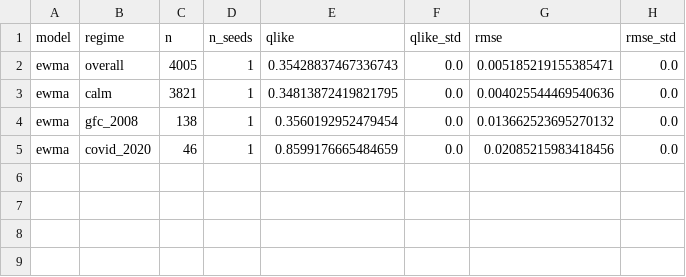
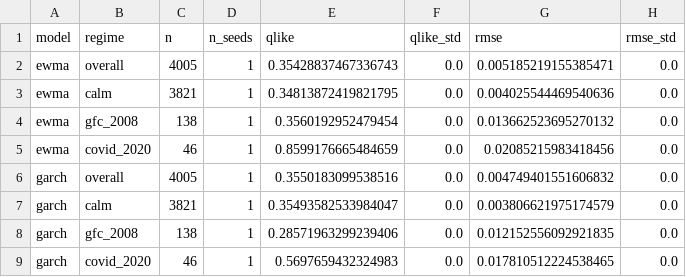
Before and after one commit to DanishWhelan/sp500-rv-forecasting, a CSV file: results/metrics_by_regime.csv, drawn as a sheet; the diff names each change by its address in the sheet, - before the commit and + after, or states it on an @@ line.

```diff
--- a/results/metrics_by_regime.csv
+++ b/results/metrics_by_regime.csv
+row 6: garch | overall | 4005 | 1 | 0.3550183099538516 | 0.0 | 0.004749401551606832 | 0.0
+row 7: garch | calm | 3821 | 1 | 0.35493582533984047 | 0.0 | 0.003806621975174579 | 0.0
+row 8: garch | gfc_2008 | 138 | 1 | 0.28571963299239406 | 0.0 | 0.012152556092921835 | 0.0
+row 9: garch | covid_2020 | 46 | 1 | 0.5697659432324983 | 0.0 | 0.017810512224538465 | 0.0
```
Also changed, not shown: 8 other files.
